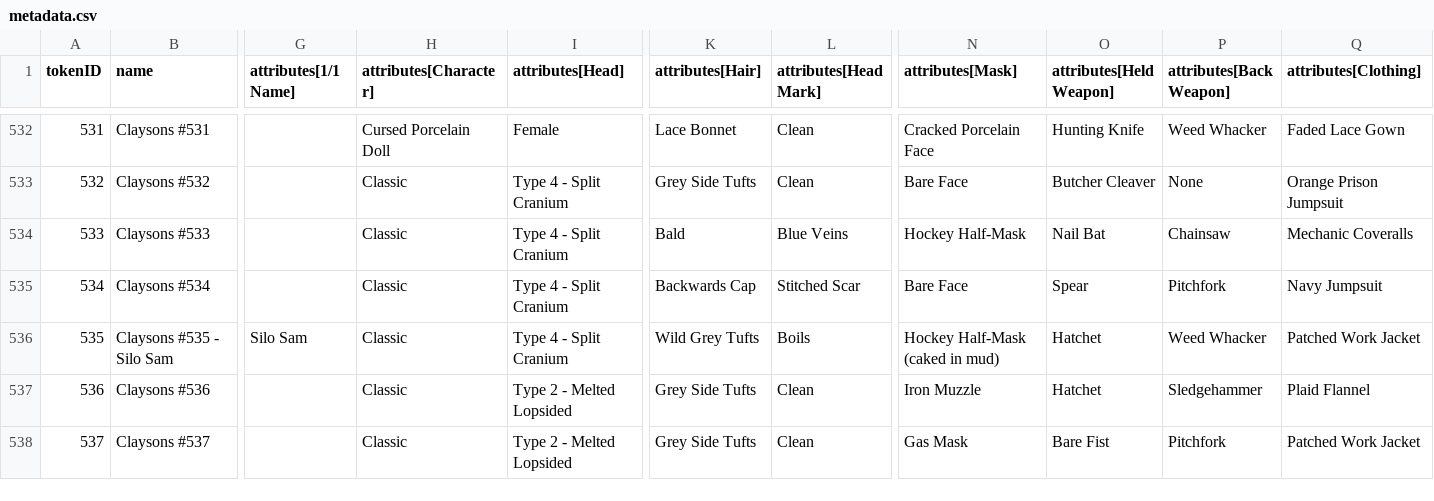
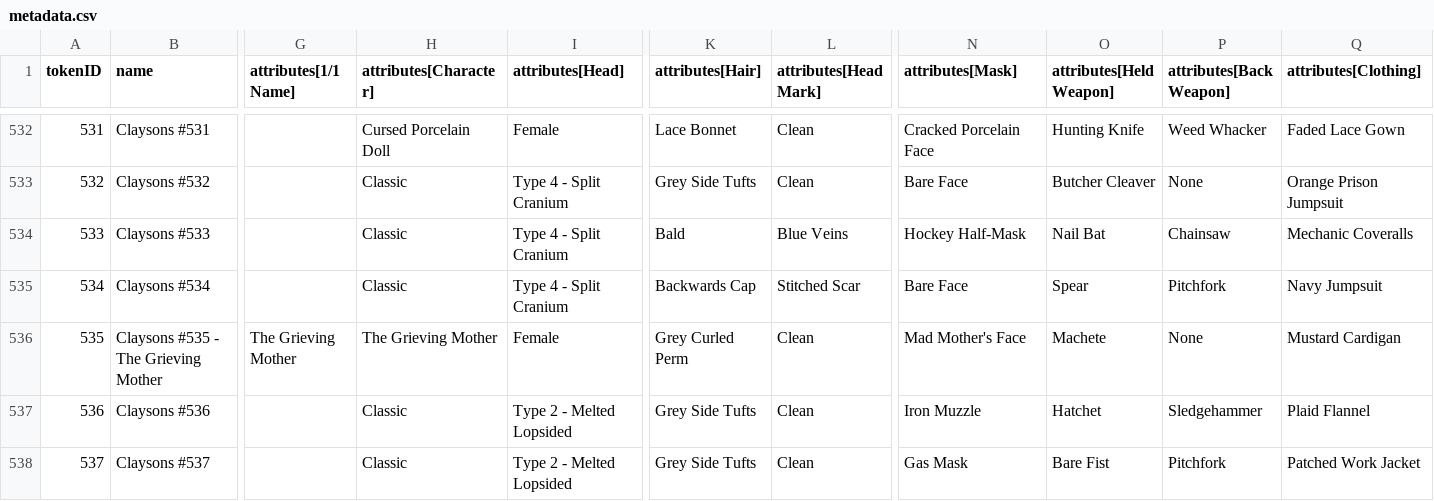
Before and after one commit to georgexmeta/SBN13thNFT, a CSV file: output/opensea/metadata.csv, drawn as a sheet; only a part is shown, gaps mark what is left out; the diff covers the shown part only; the diff names each change by its address in the sheet, - before the commit and + after, or states it on an @@ line.

```diff
--- a/output/opensea/metadata.csv
+++ b/output/opensea/metadata.csv
-B536 (name): Claysons #535 - Silo Sam
+B536 (name): Claysons #535 - The Grieving Mother
-G536 (attributes[1/1 Name]): Silo Sam
+G536 (attributes[1/1 Name]): The Grieving Mother
-H536 (attributes[Character]): Classic
+H536 (attributes[Character]): The Grieving Mother
-I536 (attributes[Head]): Type 4 - Split Cranium
+I536 (attributes[Head]): Female
-K536 (attributes[Hair]): Wild Grey Tufts
+K536 (attributes[Hair]): Grey Curled Perm
-L536 (attributes[Head Mark]): Boils
+L536 (attributes[Head Mark]): Clean
-N536 (attributes[Mask]): Hockey Half-Mask (caked in mud)
+N536 (attributes[Mask]): Mad Mother's Face
-O536 (attributes[Held Weapon]): Hatchet
+O536 (attributes[Held Weapon]): Machete
-P536 (attributes[Back Weapon]): Weed Whacker
+P536 (attributes[Back Weapon]): None
-Q536 (attributes[Clothing]): Patched Work Jacket
+Q536 (attributes[Clothing]): Mustard Cardigan
```
Also changed, not shown: 2 edited cells elsewhere in this file, 4 other files.
